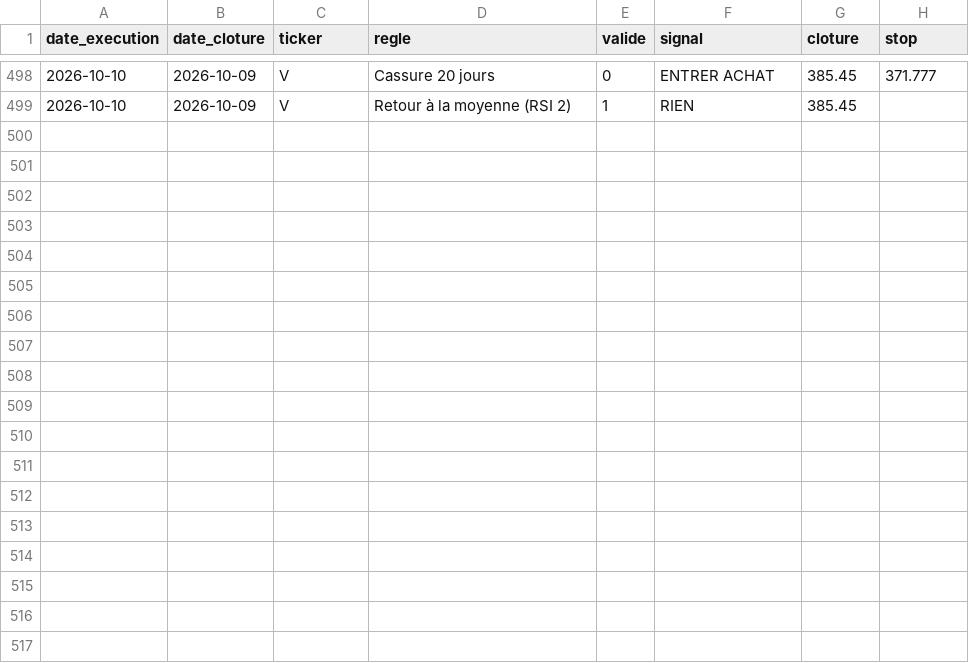
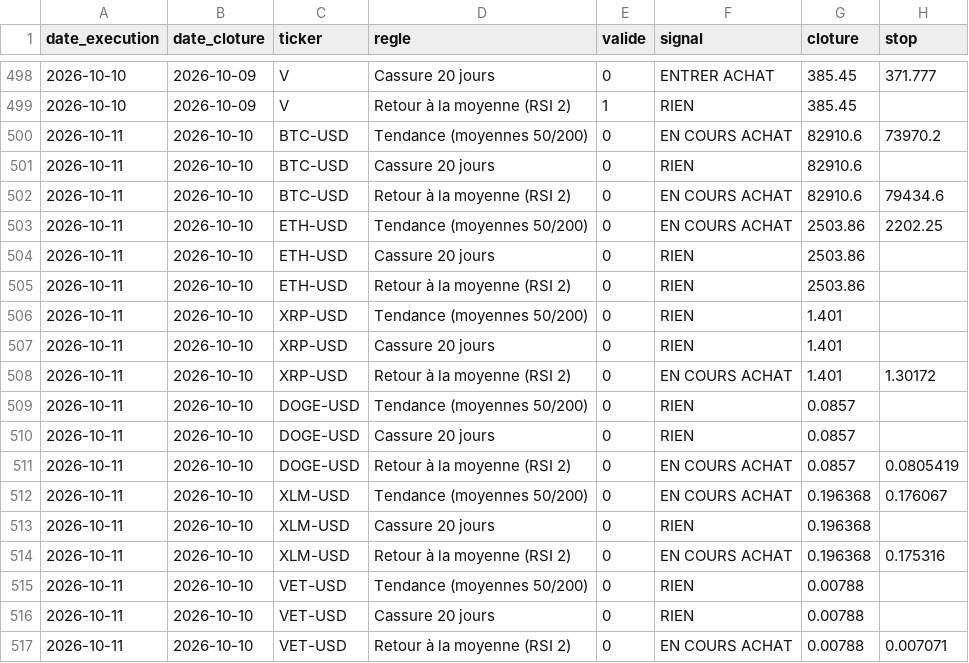
Before and after one commit to Miknalson/T-Zik_nano, a CSV file: signaux/journal_signaux.csv, drawn as a sheet; only a part is shown, gaps mark what is left out.

```diff
--- a/signaux/journal_signaux.csv
+++ b/signaux/journal_signaux.csv
@@ -499 +499,19 @@ date_execution;date_cloture;ticker;regle;valide;signal;cloture;stop
 2026-10-10;2026-10-09;V;Retour à la moyenne (RSI 2);1;RIEN;385.45;
+2026-10-11;2026-10-10;BTC-USD;Tendance (moyennes 50/200);0;EN COURS ACHAT;82910.6;73970.2
+2026-10-11;2026-10-10;BTC-USD;Cassure 20 jours;0;RIEN;82910.6;
+2026-10-11;2026-10-10;BTC-USD;Retour à la moyenne (RSI 2);0;EN COURS ACHAT;82910.6;79434.6
+2026-10-11;2026-10-10;ETH-USD;Tendance (moyennes 50/200);0;EN COURS ACHAT;2503.86;2202.25
+2026-10-11;2026-10-10;ETH-USD;Cassure 20 jours;0;RIEN;2503.86;
+2026-10-11;2026-10-10;ETH-USD;Retour à la moyenne (RSI 2);0;RIEN;2503.86;
+2026-10-11;2026-10-10;XRP-USD;Tendance (moyennes 50/200);0;RIEN;1.401;
+2026-10-11;2026-10-10;XRP-USD;Cassure 20 jours;0;RIEN;1.401;
+2026-10-11;2026-10-10;XRP-USD;Retour à la moyenne (RSI 2);0;EN COURS ACHAT;1.401;1.30172
+2026-10-11;2026-10-10;DOGE-USD;Tendance (moyennes 50/200);0;RIEN;0.0857;
+2026-10-11;2026-10-10;DOGE-USD;Cassure 20 jours;0;RIEN;0.0857;
+2026-10-11;2026-10-10;DOGE-USD;Retour à la moyenne (RSI 2);0;EN COURS ACHAT;0.0857;0.0805419
+2026-10-11;2026-10-10;XLM-USD;Tendance (moyennes 50/200);0;EN COURS ACHAT;0.196368;0.176067
+2026-10-11;2026-10-10;XLM-USD;Cassure 20 jours;0;RIEN;0.196368;
+2026-10-11;2026-10-10;XLM-USD;Retour à la moyenne (RSI 2);0;EN COURS ACHAT;0.196368;0.175316
+2026-10-11;2026-10-10;VET-USD;Tendance (moyennes 50/200);0;RIEN;0.00788;
+2026-10-11;2026-10-10;VET-USD;Cassure 20 jours;0;RIEN;0.00788;
+2026-10-11;2026-10-10;VET-USD;Retour à la moyenne (RSI 2);0;EN COURS ACHAT;0.00788;0.007071
```
